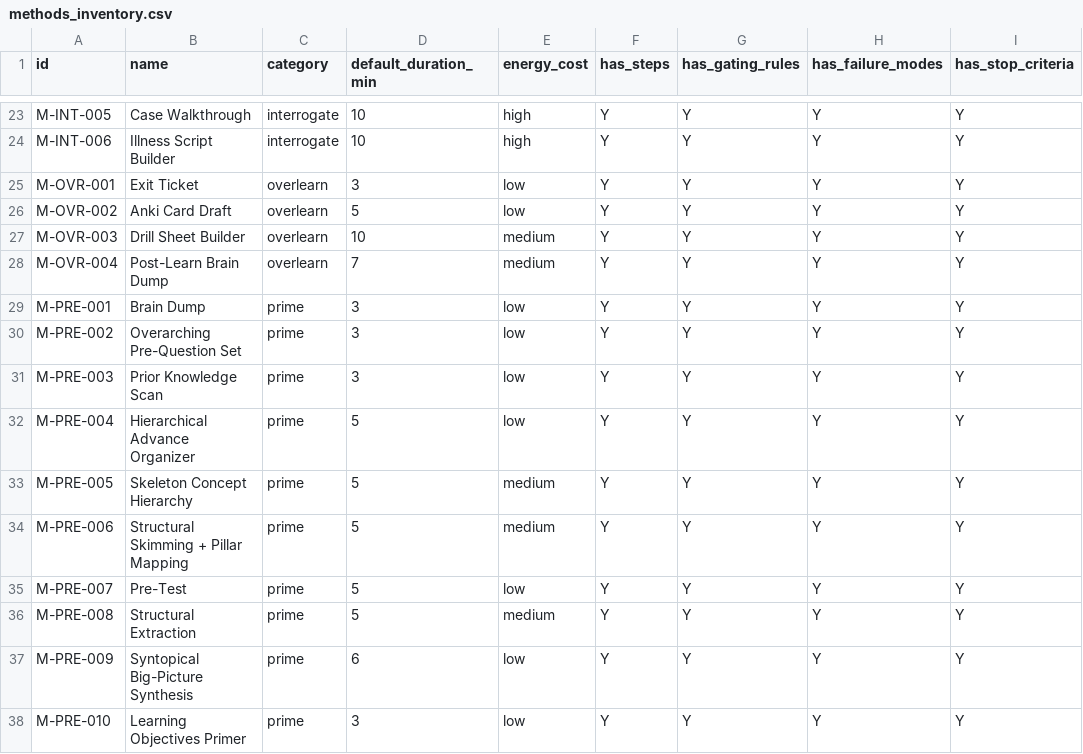
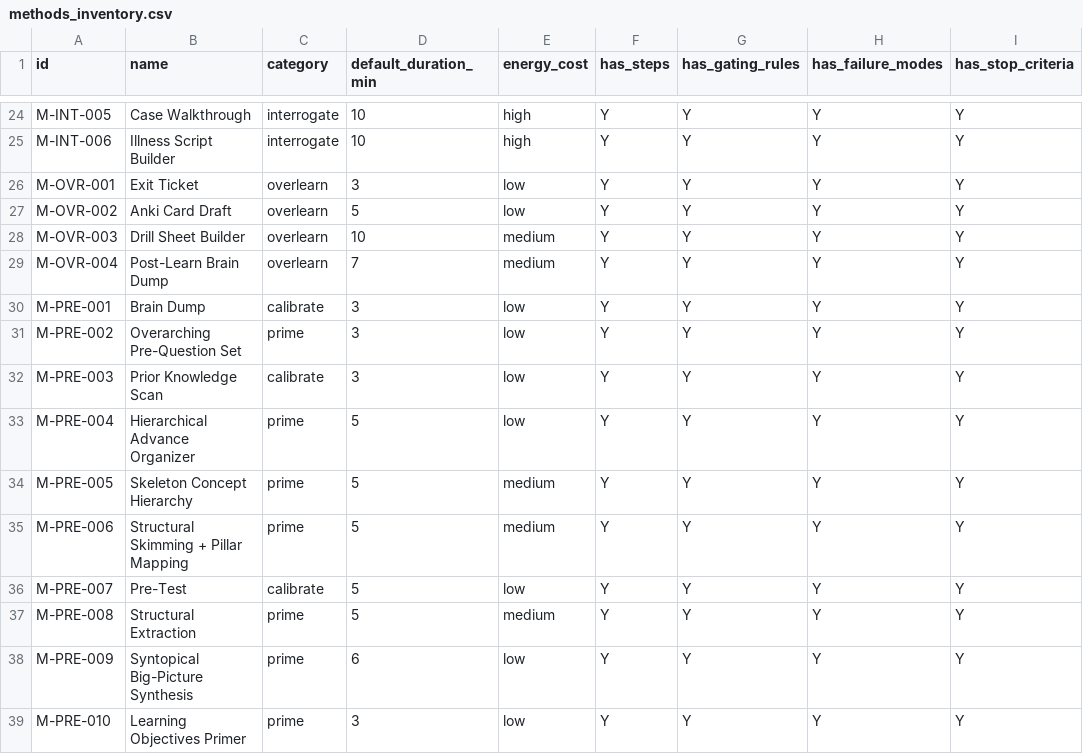
Before and after one commit to Treytucker05/pt-study-sop, a CSV file: exports/methods_inventory.csv, drawn as a sheet; only a part is shown, gaps mark what is left out; addresses are those after the commit; the diff covers the shown part only; the diff names each change by its address in the sheet, - before the commit and + after, or states it on an @@ line.

```diff
--- a/exports/methods_inventory.csv
+++ b/exports/methods_inventory.csv
-C30 (category): prime
+C30 (category): calibrate
-C32 (category): prime
+C32 (category): calibrate
-C36 (category): prime
+C36 (category): calibrate
```
Also changed, not shown: 10 added rows and 12 edited cells elsewhere in this file, 9 other files.
